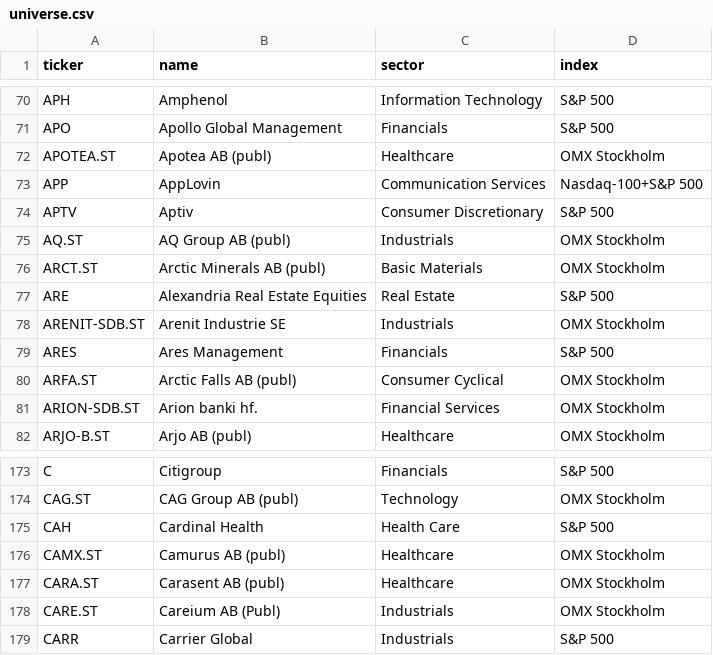
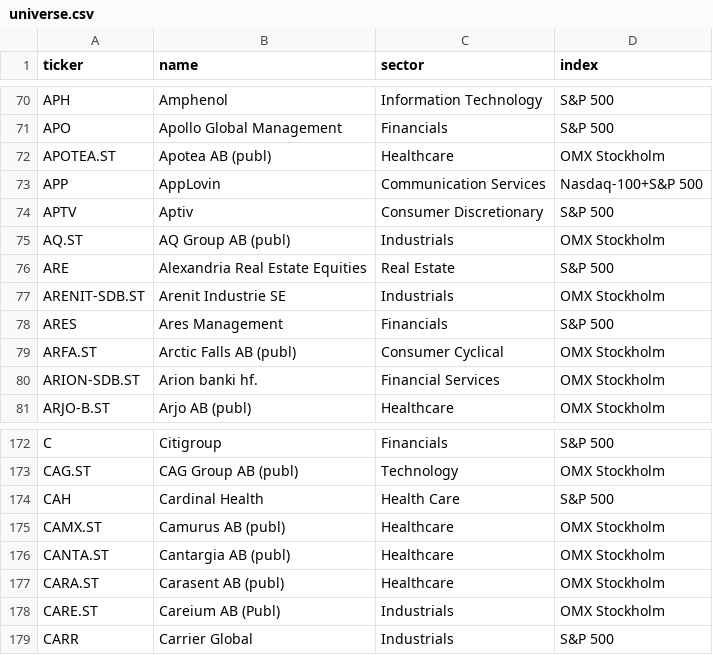
Before and after one commit to BenganTempest/Veloslimwhite, a CSV file: data/universe.csv, drawn as a sheet; only a part is shown, gaps mark what is left out; removed rows and columns are numbered as before the commit, all else as after; the diff names each change by its address in the sheet, - before the commit and + after, or states it on an @@ line.

```diff
--- a/data/universe.csv
+++ b/data/universe.csv
-row 76: ARCT.ST | Arctic Minerals AB (publ) | Basic Materials | OMX Stockholm
+row 176: CANTA.ST | Cantargia AB (publ) | Healthcare | OMX Stockholm
```
Also changed, not shown: data/history.csv, 1 other file.
